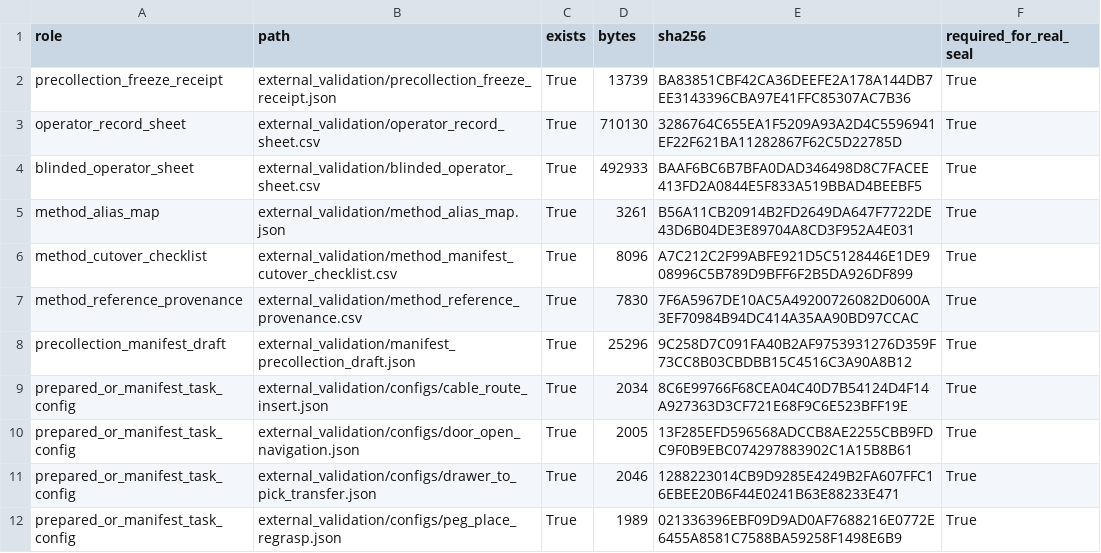
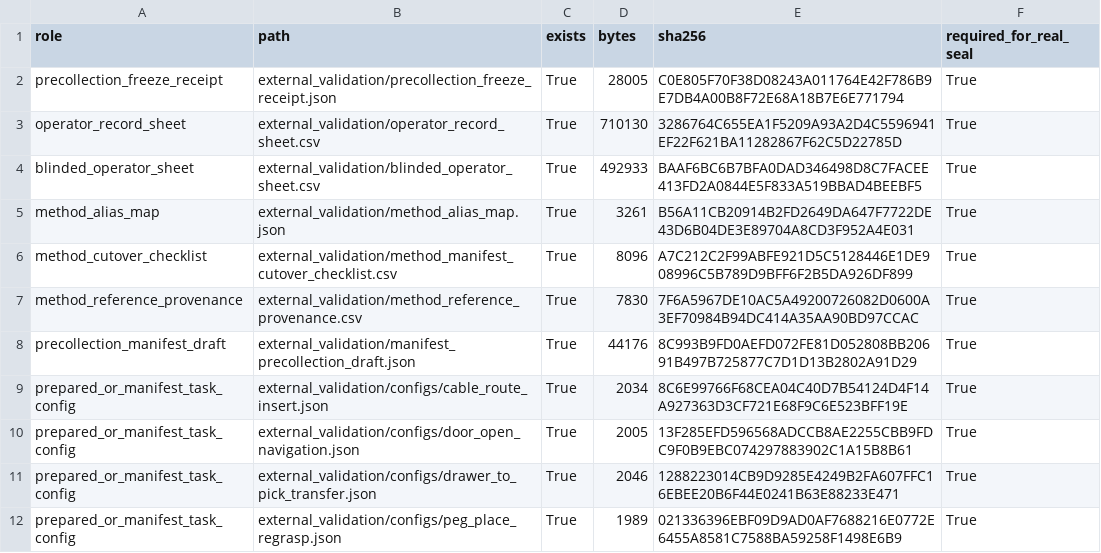
Before and after one commit to Jason-Wang313/119_energy_landscape_skill_composition, a CSV file: external_validation/postcollection_evidence_seal.csv, drawn as a sheet.

```diff
--- a/external_validation/postcollection_evidence_seal.csv
+++ b/external_validation/postcollection_evidence_seal.csv
@@ -1,3 +1,3 @@
 role,path,exists,bytes,sha256,required_for_real_seal
-precollection_freeze_receipt,external_validation/precollection_freeze_receipt.json,True,13739,BA83851CBF42CA36DEEFE2A178A144DB7EE3143396CBA97E41FFC85307AC7B36,True
+precollection_freeze_receipt,external_validation/precollection_freeze_receipt.json,True,28005,C0E805F70F38D08243A011764E42F786B9E7DB4A00B8F72E68A18B7E6E771794,True
 operator_record_sheet,external_validation/operator_record_sheet.csv,True,710130,3286764C655EA1F5209A93A2D4C5596941EF22F621BA11282867F62C5D22785D,True
@@ -7,3 +7,3 @@ method_cutover_checklist,external_validation/method_manifest_cutover_checklist.c
 method_reference_provenance,external_validation/method_reference_provenance.csv,True,7830,7F6A5967DE10AC5A49200726082D0600A3EF70984B94DC414A35AA90BD97CCAC,True
-precollection_manifest_draft,external_validation/manifest_precollection_draft.json,True,25296,9C258D7C091FA40B2AF9753931276D359F73CC8B03CBDBB15C4516C3A90A8B12,True
+precollection_manifest_draft,external_validation/manifest_precollection_draft.json,True,44176,8C993B9FD0AEFD072FE81D052808BB20691B497B725877C7D1D13B2802A91D29,True
 prepared_or_manifest_task_config,external_validation/configs/cable_route_insert.json,True,2034,8C6E99766F68CEA04C40D7B54124D4F14A927363D3CF721E68F9C6E523BFF19E,True
```
Also changed, not shown: external_validation/operator_release_bundle_manifest.csv, external_validation/precollection_freeze_receipt.csv, 51 other files.
